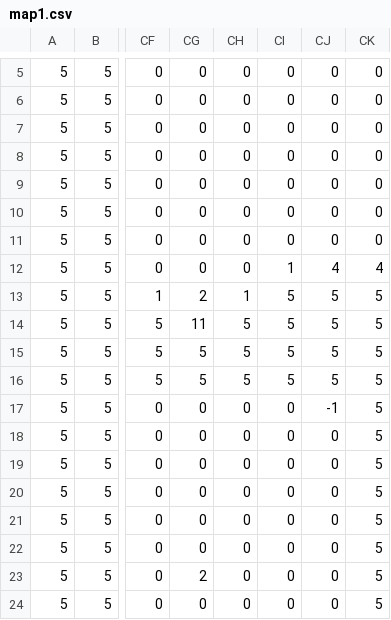
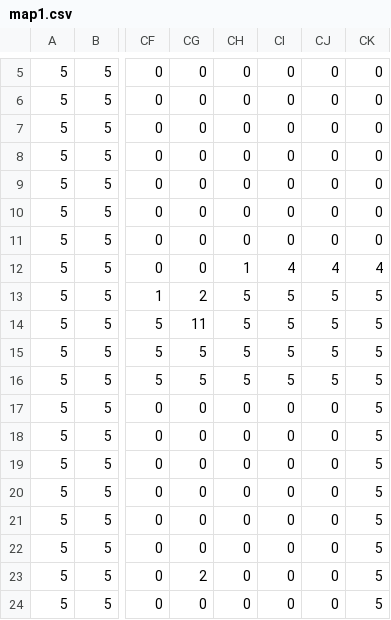
Before and after one commit to Vladar4/ng2platformer, a CSV file: data/csv/map1.csv, drawn as a sheet; only a part is shown, gaps mark what is left out; the diff names each change by its address in the sheet, - before the commit and + after, or states it on an @@ line.

Commit message:
updated map

```diff
--- a/data/csv/map1.csv
+++ b/data/csv/map1.csv
-CH12: 0
+CH12: 1
-CI12: 1
+CI12: 4
-CH13: 1
+CH13: 5
-CJ17: -1
+CJ17: 0
```
